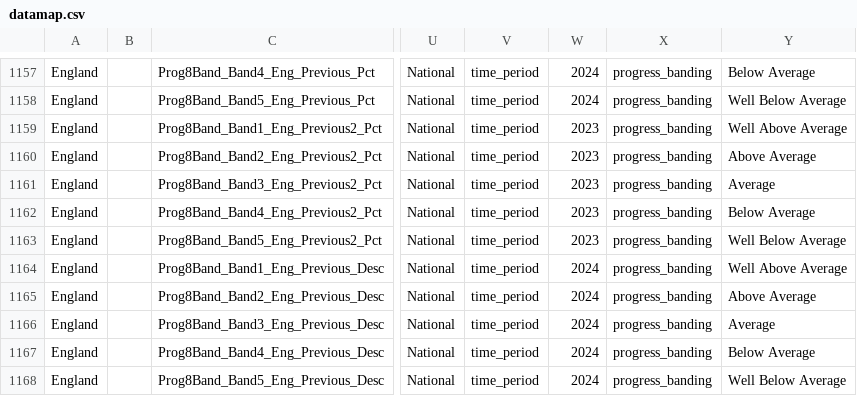
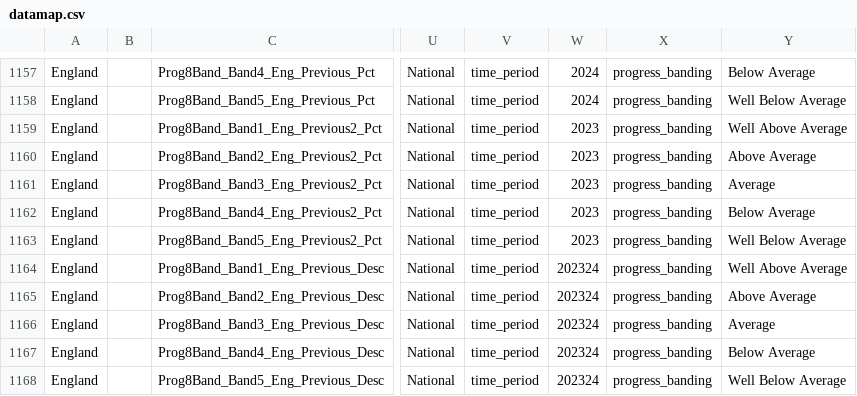
Before and after one commit to DFE-Digital/sap-public, a CSV file: SAPData/DataMap/datamap.csv, drawn as a sheet; only a part is shown, gaps mark what is left out; the diff covers the shown part only; the diff names each change by its address in the sheet, - before the commit and + after, or states it on an @@ line.

Commit message:
update datamap to remove full stops (only included in some descriptions) and update years

```diff
--- a/SAPData/DataMap/datamap.csv
+++ b/SAPData/DataMap/datamap.csv
-W1164:W1168: 2024
+W1164:W1168: 202324
```
Also changed, not shown: 20 edited cells elsewhere in this file.
